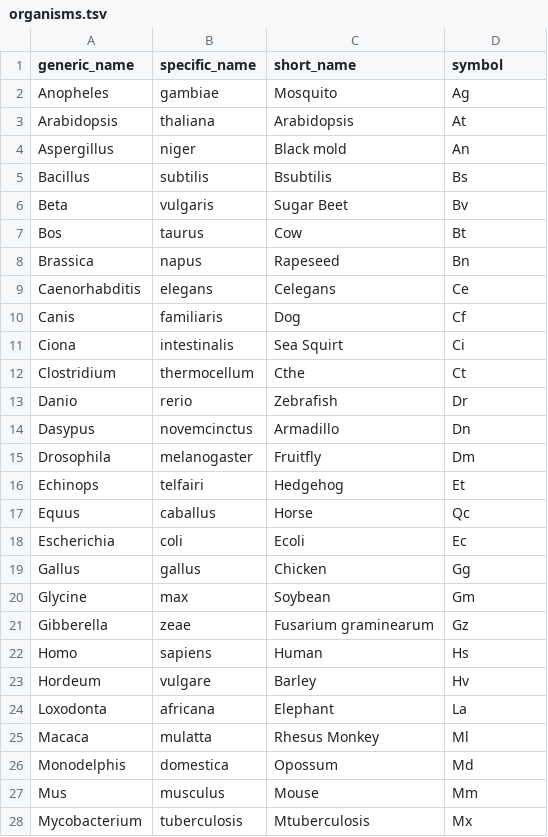
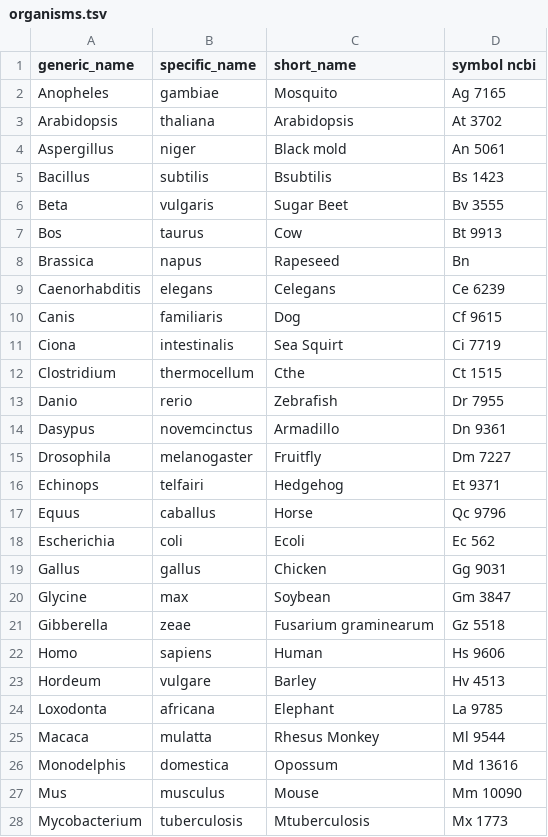
Before and after one commit to bridgedb/datasources, a TSV file: organisms.tsv, drawn as a sheet; only a part is shown; the diff covers the shown part only.

Commit message:
Added the NCBI Taxon IDs (from BridgeDb)

```diff
--- a/organisms.tsv
+++ b/organisms.tsv
@@ -1,28 +1,28 @@
-generic_name	specific_name	short_name	symbol
-Anopheles	gambiae	Mosquito	Ag
-Arabidopsis	thaliana	Arabidopsis	At
-Aspergillus 	niger	Black mold	An
-Bacillus	subtilis	Bsubtilis	Bs
-Beta 	vulgaris 	Sugar Beet 	Bv
-Bos	taurus	Cow	Bt
+generic_name	specific_name	short_name	symbol  ncbi
+Anopheles	gambiae	Mosquito	Ag  7165
+Arabidopsis	thaliana	Arabidopsis	At  3702
+Aspergillus 	niger	Black mold	An  5061
+Bacillus	subtilis	Bsubtilis	Bs  1423
+Beta 	vulgaris 	Sugar Beet 	Bv  3555
+Bos	taurus	Cow	Bt  9913
 Brassica 	napus 	Rapeseed 	Bn
-Caenorhabditis	elegans	Celegans	Ce
-Canis	familiaris	Dog	Cf
-Ciona	intestinalis	Sea Squirt	Ci
-Clostridium	thermocellum	Cthe	Ct
-Danio	rerio	Zebrafish	Dr
-Dasypus	novemcinctus	Armadillo	Dn
-Drosophila	melanogaster	Fruitfly	Dm
-Echinops	telfairi	Hedgehog	Et
-Equus	caballus	Horse	Qc
-Escherichia	coli	Ecoli	Ec
-Gallus	gallus	Chicken	Gg
-Glycine	max	Soybean	Gm
-Gibberella	zeae	Fusarium graminearum	Gz
-Homo	sapiens	Human	Hs
-Hordeum 	vulgare 	Barley 	Hv
-Loxodonta	africana	Elephant	La
-Macaca	mulatta	Rhesus Monkey	Ml
-Monodelphis	domestica	Opossum	Md
-Mus	musculus	Mouse	Mm
-Mycobacterium	tuberculosis	Mtuberculosis	Mx
+Caenorhabditis	elegans	Celegans	Ce  6239
+Canis	familiaris	Dog	Cf  9615
+Ciona	intestinalis	Sea Squirt	Ci  7719
+Clostridium	thermocellum	Cthe	Ct  1515
+Danio	rerio	Zebrafish	Dr  7955
+Dasypus	novemcinctus	Armadillo	Dn  9361
+Drosophila	melanogaster	Fruitfly	Dm  7227
+Echinops	telfairi	Hedgehog	Et  9371
+Equus	caballus	Horse	Qc  9796
+Escherichia	coli	Ecoli	Ec  562
+Gallus	gallus	Chicken	Gg  9031
+Glycine	max	Soybean	Gm  3847
+Gibberella	zeae	Fusarium graminearum	Gz  5518
+Homo	sapiens	Human	Hs  9606
+Hordeum 	vulgare 	Barley 	Hv  4513
+Loxodonta	africana	Elephant	La  9785
+Macaca	mulatta	Rhesus Monkey	Ml  9544
+Monodelphis	domestica	Opossum	Md  13616
+Mus	musculus	Mouse	Mm  10090
+Mycobacterium	tuberculosis	Mtuberculosis	Mx  1773
```
Also changed, not shown: 16 edited cells elsewhere in this file.
